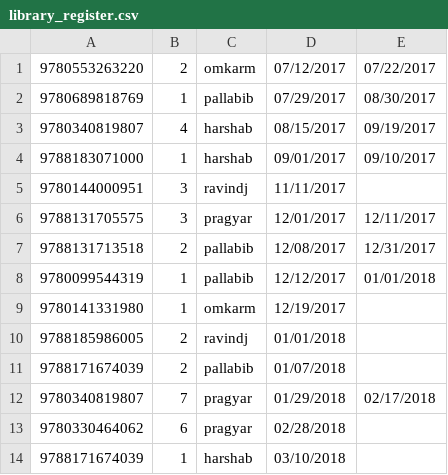
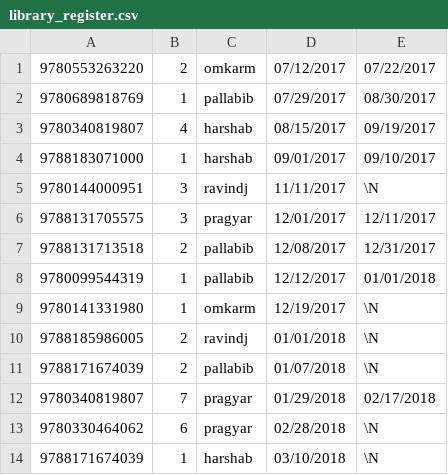
Before and after one commit to ravinderj/step_library, a CSV file: data/library_register.csv, drawn as a sheet.

```diff
--- a/data/library_register.csv
+++ b/data/library_register.csv
@@ -4,3 +4,3 @@
 9788183071000,1,harshab,09/01/2017,09/10/2017
-9780144000951,3,ravindj,11/11/2017,
+9780144000951,3,ravindj,11/11/2017,\N
 9788131705575,3,pragyar,12/01/2017,12/11/2017
@@ -8,7 +8,7 @@
 9780099544319,1,pallabib,12/12/2017,01/01/2018
-9780141331980,1,omkarm,12/19/2017,
-9788185986005,2,ravindj,01/01/2018,
-9788171674039,2,pallabib,01/07/2018,
+9780141331980,1,omkarm,12/19/2017,\N
+9788185986005,2,ravindj,01/01/2018,\N
+9788171674039,2,pallabib,01/07/2018,\N
 9780340819807,7,pragyar,01/29/2018,02/17/2018
-9780330464062,6,pragyar,02/28/2018,
-9788171674039,1,harshab,03/10/2018,
+9780330464062,6,pragyar,02/28/2018,\N
+9788171674039,1,harshab,03/10/2018,\N
```
Also changed, not shown: data/book_details.csv, 2 other files.
